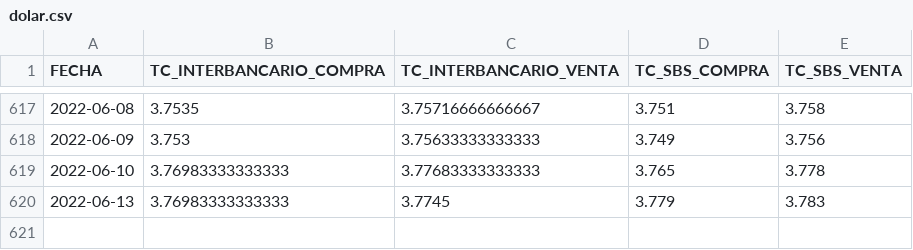
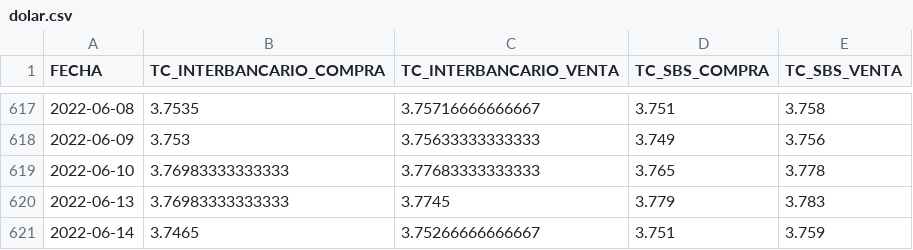
Before and after one commit to annaabsi/USDPEN, a CSV file: results/dolar.csv, drawn as a sheet; only a part is shown, gaps mark what is left out; the diff names each change by its address in the sheet, - before the commit and + after, or states it on an @@ line.

```diff
--- a/results/dolar.csv
+++ b/results/dolar.csv
+row 621: 2022-06-14 | 3.7465 | 3.75266666666667 | 3.751 | 3.759
```
Also changed, not shown: 4 other files.
